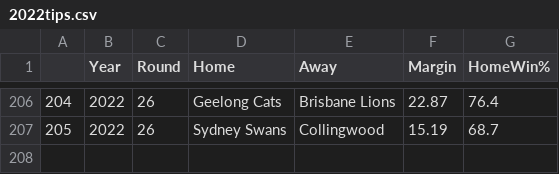
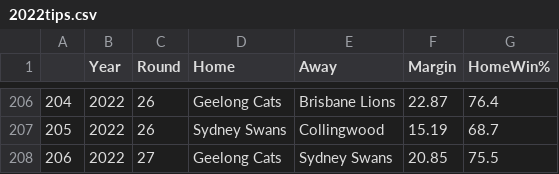
Before and after one commit to adamtunney/tips, a CSV file: 2022tips.csv, drawn as a sheet; only a part is shown, gaps mark what is left out.

Commit message:
commit

```diff
--- a/2022tips.csv
+++ b/2022tips.csv
@@ -207 +207,2 @@
 205,2022,26,Sydney Swans,Collingwood,15.19,68.7
+206,2022,27,Geelong Cats,Sydney Swans,20.85,75.5
```
